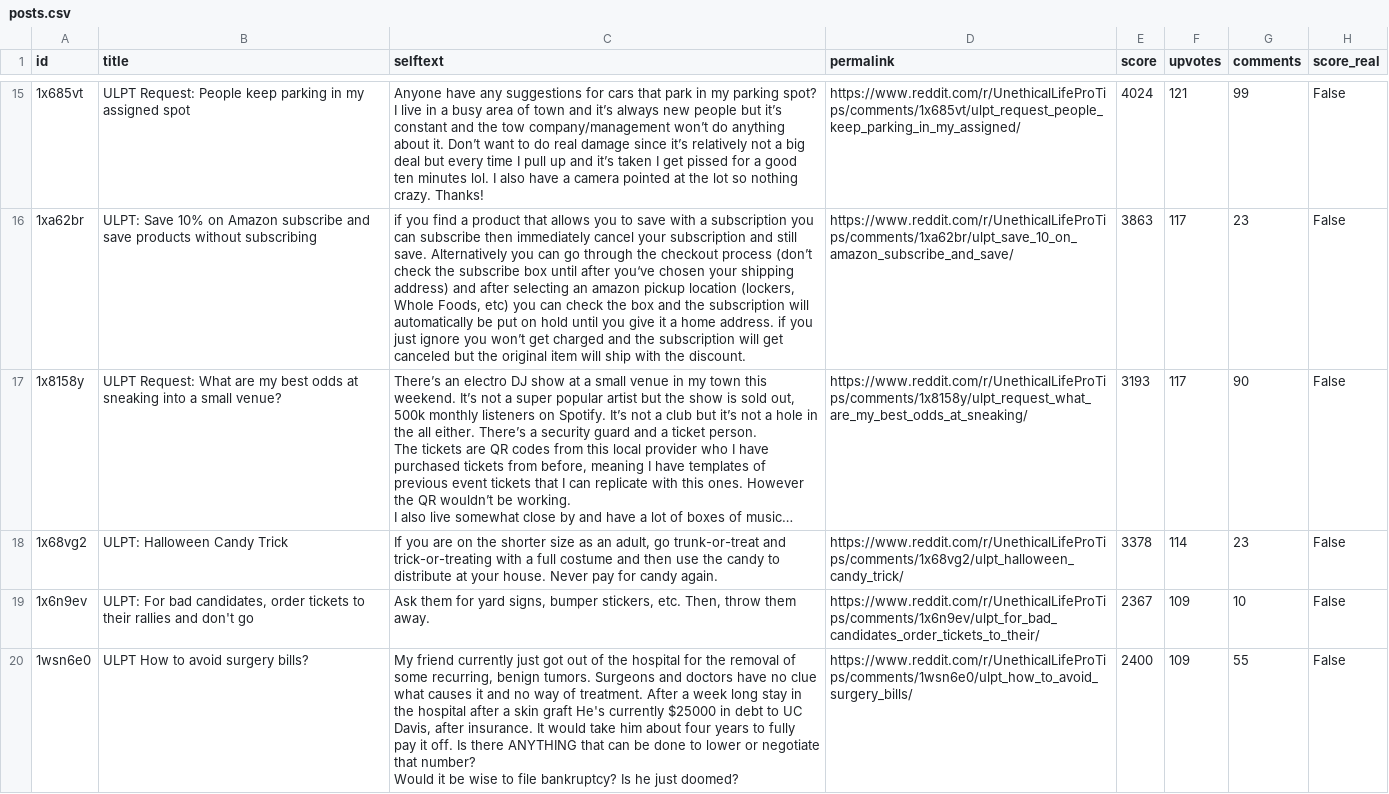
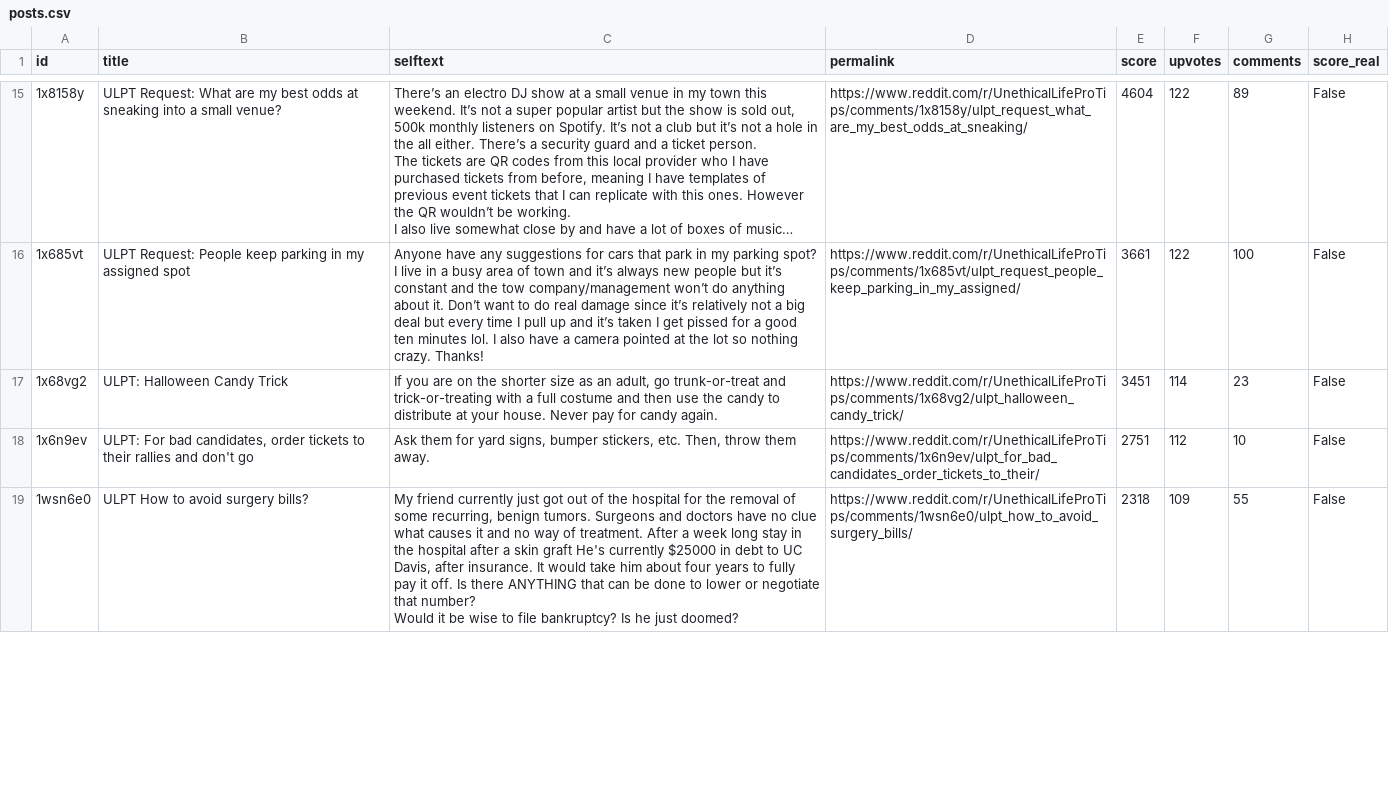
Before and after one commit to jalalchowdhury1/reddit-scraper, a CSV file: data/r_UnethicalLifeProTips/posts.csv, drawn as a sheet; only a part is shown, gaps mark what is left out; long unchanged cells end in …; removed rows and columns are numbered as before the commit, all else as after; the diff covers the shown part only; the diff names each change by its address in the sheet, - before the commit and + after, or states it on an @@ line.

Commit message:
Reddit via Mac browser: 26 files

```diff
--- a/data/r_UnethicalLifeProTips/posts.csv
+++ b/data/r_UnethicalLifeProTips/posts.csv
-row 15: 1x685vt | ULPT Request: People keep parking in my assigned spot | Anyone have any suggestions for cars that park in my parking spot? I live in a busy area of town and it’s always new people but it’s constant and the tow company/management won’t do anything about it. Don’t want to do real damage since it’s relatively not a big deal but every time I pull up and it’s taken I get pissed for a good ten minutes lol. I also have a camera pointed at the lot so nothing crazy. Thanks! | https://www.reddit.com/r/UnethicalLifeProTips/comments/1x685vt/ulpt_request_people_keep_parking_in_my_assigned/ | 4024 | 121 | 99 | False
-row 16: 1xa62br | ULPT: Save 10% on Amazon subscribe and save products without subscribing | if you find a product that allows you to save with a subscription you can subscribe then immediately cancel your subscription and still save. Alternatively you can go through the checkout process (don’t check the subscribe box until after you‘ve chosen your shipping address) and after selecting an amazon pickup location (lockers, Whole Foods, etc) you can check the box and the subscription will automatically be put on hold until you give it a home address. if you just ignore you won’t get charged and the subscription will get canceled but the original item will ship with the discount. | https://www.reddit.com/r/UnethicalLifeProTips/comments/1xa62br/ulpt_save_10_on_amazon_subscribe_and_save/ | 3863 | 117 | 23 | False
-E15 (score): 3193
+E15 (score): 4604
-F15 (upvotes): 117
+F15 (upvotes): 122
-G15 (comments): 90
+G15 (comments): 89
+row 16: 1x685vt | ULPT Request: People keep parking in my assigned spot | Anyone have any suggestions for cars that park in my parking spot? I live in a busy area of town and it’s always new people but it’s constant and the tow company/management won’t do anything about it. Don’t want to do real damage since it’s relatively not a big deal but every time I pull up and it’s taken I get pissed for a good ten minutes lol. I also have a camera pointed at the lot so nothing crazy. Thanks! | https://www.reddit.com/r/UnethicalLifeProTips/comments/1x685vt/ulpt_request_people_keep_parking_in_my_assigned/ | 3661 | 122 | 100 | False
-E17 (score): 3378
+E17 (score): 3451
-E18 (score): 2367
+E18 (score): 2751
-F18 (upvotes): 109
+F18 (upvotes): 112
-E19 (score): 2400
+E19 (score): 2318
```
Also changed, not shown: 4 added rows, 3 removed rows and 46 edited cells elsewhere in this file, data/r_PersonalFinance/posts.csv, data/r_Productivity/posts.csv, 23 other files.
